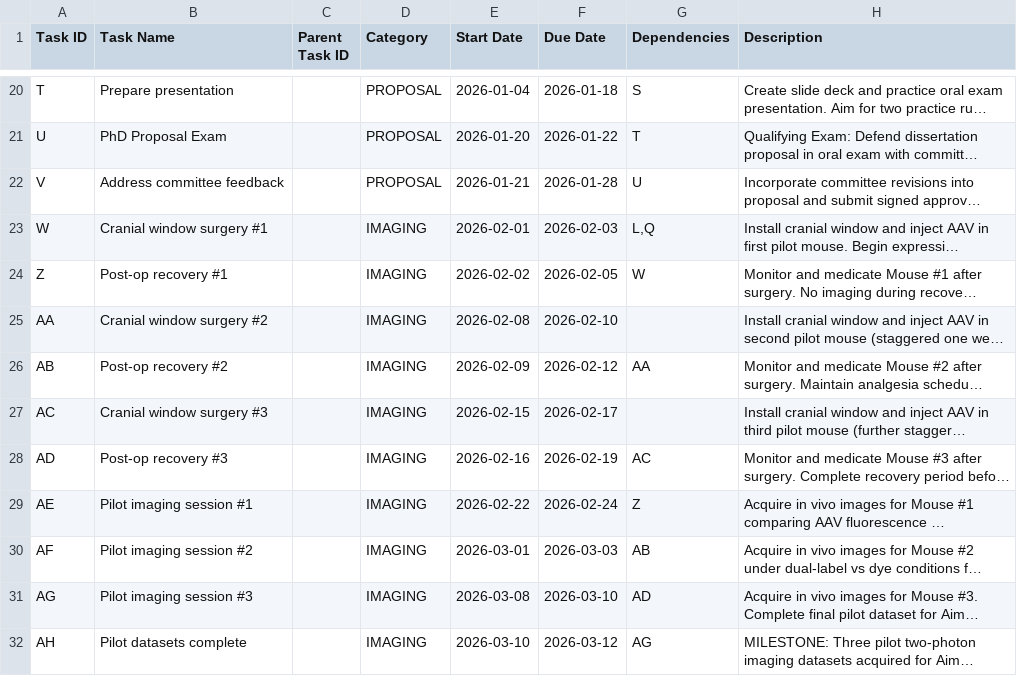
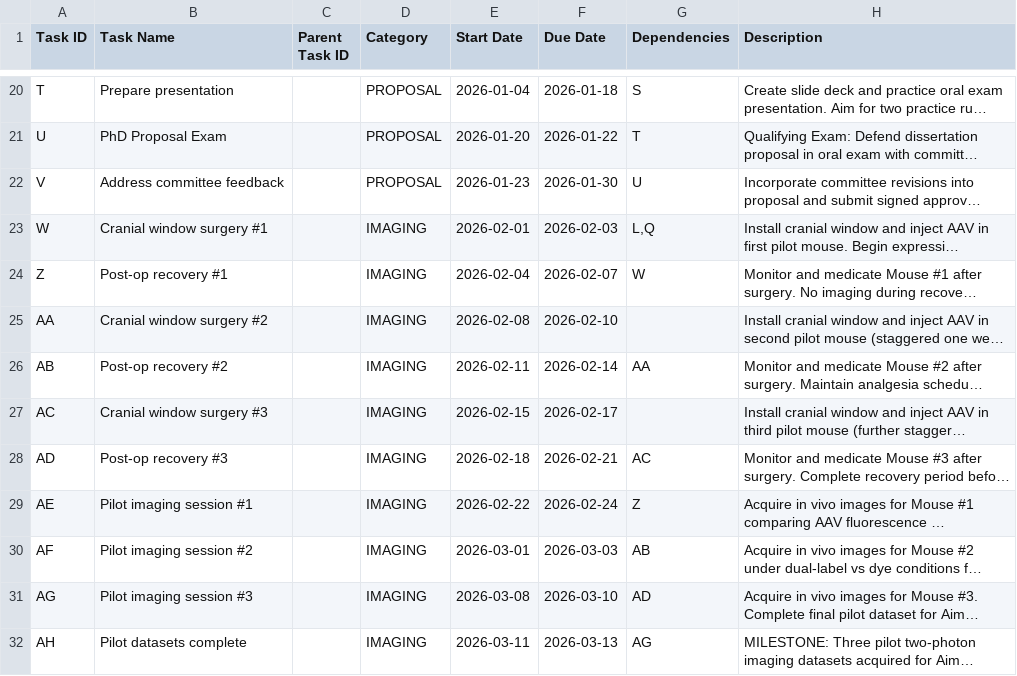
Before and after one commit to guitarbeat/gantt, a CSV file: input/data.cleaned.csv, drawn as a sheet; only a part is shown, gaps mark what is left out; long unchanged cells end in …; the diff covers the shown part only; the diff names each change by its address in the sheet, - before the commit and + after, or states it on an @@ line.

```diff
--- a/input/data.cleaned.csv
+++ b/input/data.cleaned.csv
-E22 (Start Date): 2026-01-21
+E22 (Start Date): 2026-01-23
-F22 (Due Date): 2026-01-28
+F22 (Due Date): 2026-01-30
-E24 (Start Date): 2026-02-02
+E24 (Start Date): 2026-02-04
-F24 (Due Date): 2026-02-05
+F24 (Due Date): 2026-02-07
-E26 (Start Date): 2026-02-09
+E26 (Start Date): 2026-02-11
-F26 (Due Date): 2026-02-12
+F26 (Due Date): 2026-02-14
-E28 (Start Date): 2026-02-16
+E28 (Start Date): 2026-02-18
-F28 (Due Date): 2026-02-19
+F28 (Due Date): 2026-02-21
-E32 (Start Date): 2026-03-10
+E32 (Start Date): 2026-03-11
-F32 (Due Date): 2026-03-12
+F32 (Due Date): 2026-03-13
```
Also changed, not shown: 30 edited cells elsewhere in this file, 9 other files.
